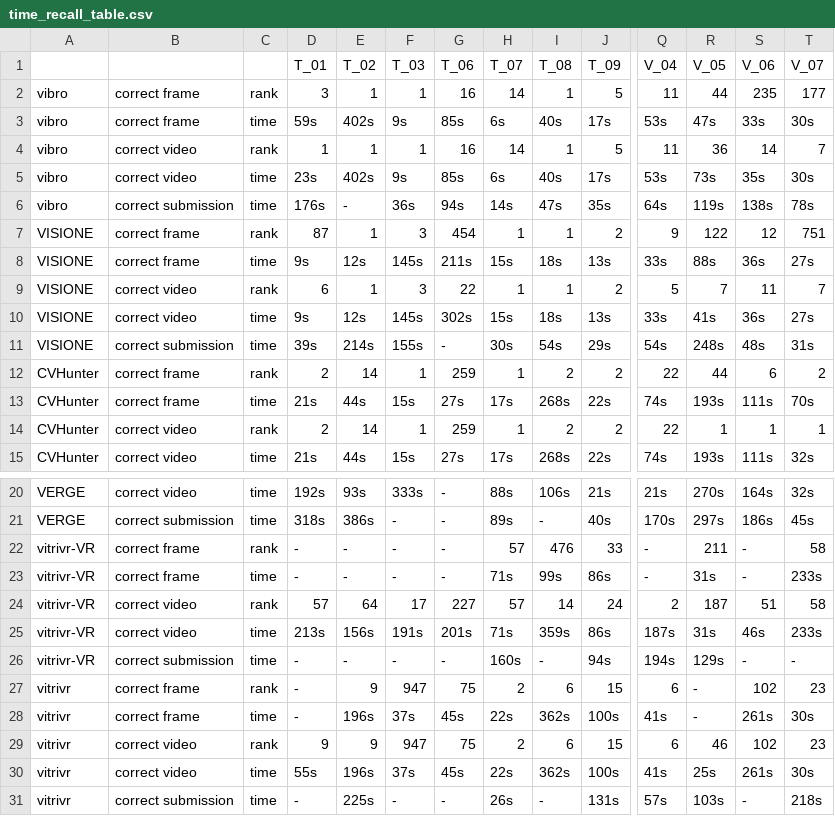
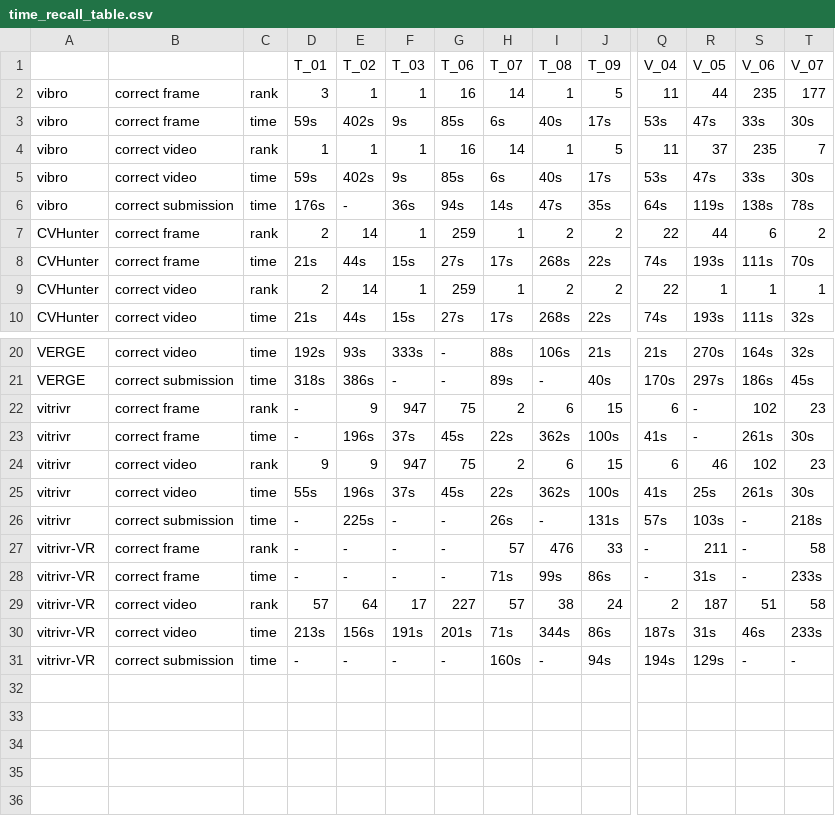
Before and after one commit to mesnico/VBS22-KIS-Analysis, a CSV file: output/time_recall_table.csv, drawn as a sheet; only a part is shown, gaps mark what is left out; removed rows and columns are numbered as before the commit, all else as after; rows hold the shown columns only; the diff covers the shown part only; the diff names each change by its address in the sheet, - before the commit and + after, or states it on an @@ line.

```diff
--- a/output/time_recall_table.csv
+++ b/output/time_recall_table.csv
-R4 (V_05): 36
+R4 (V_05): 37
-S4 (V_06): 14
+S4 (V_06): 235
-D5 (T_01): 23s
+D5 (T_01): 59s
-R5 (V_05): 73s
+R5 (V_05): 47s
-S5 (V_06): 35s
+S5 (V_06): 33s
@@ row 7 moved to row 12: VISIONE @@
@@ row 8 moved to row 13: VISIONE @@
-row 9: VISIONE | correct video | rank | 6 | 1 | 3 | 22 | 1 | 1 | 2 | 5 | 7 | 11 | 7
-row 10: VISIONE | correct video | time | 9s | 12s | 145s | 302s | 15s | 18s | 13s | 33s | 41s | 36s | 27s
@@ row 11 moved to row 16: VISIONE @@
@@ row 27 moved to row 22: vitrivr @@
@@ row 28 moved to row 23: vitrivr @@
+row 24: vitrivr | correct video | rank | 9 | 9 | 947 | 75 | 2 | 6 | 15 | 6 | 46 | 102 | 23
@@ row 30 moved to row 25: vitrivr @@
@@ row 31 moved to row 26: vitrivr @@
-I29 (T_08): 14
+I29 (T_08): 38
-I30 (T_08): 359s
+I30 (T_08): 344s
-row 29: vitrivr | correct video | rank | 9 | 9 | 947 | 75 | 2 | 6 | 15 | 6 | 46 | 102 | 23
```
Also changed, not shown: 2 added rows elsewhere in this file, output/time_recall_table_withMargin5.csv, 15 other files.
